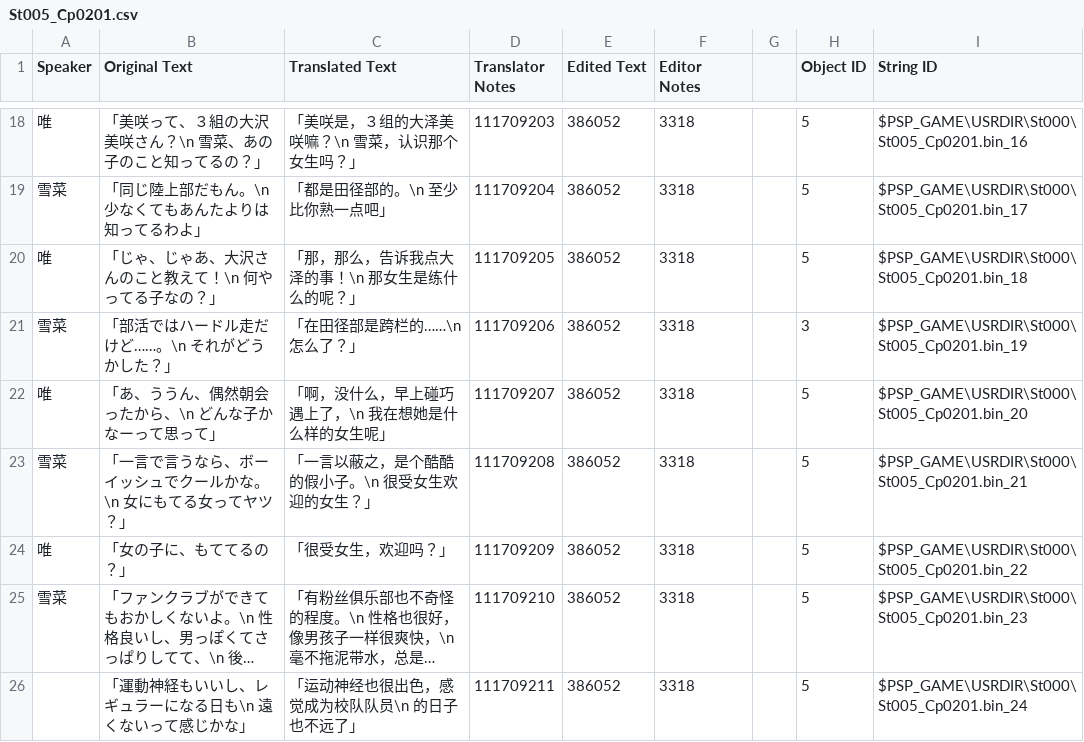
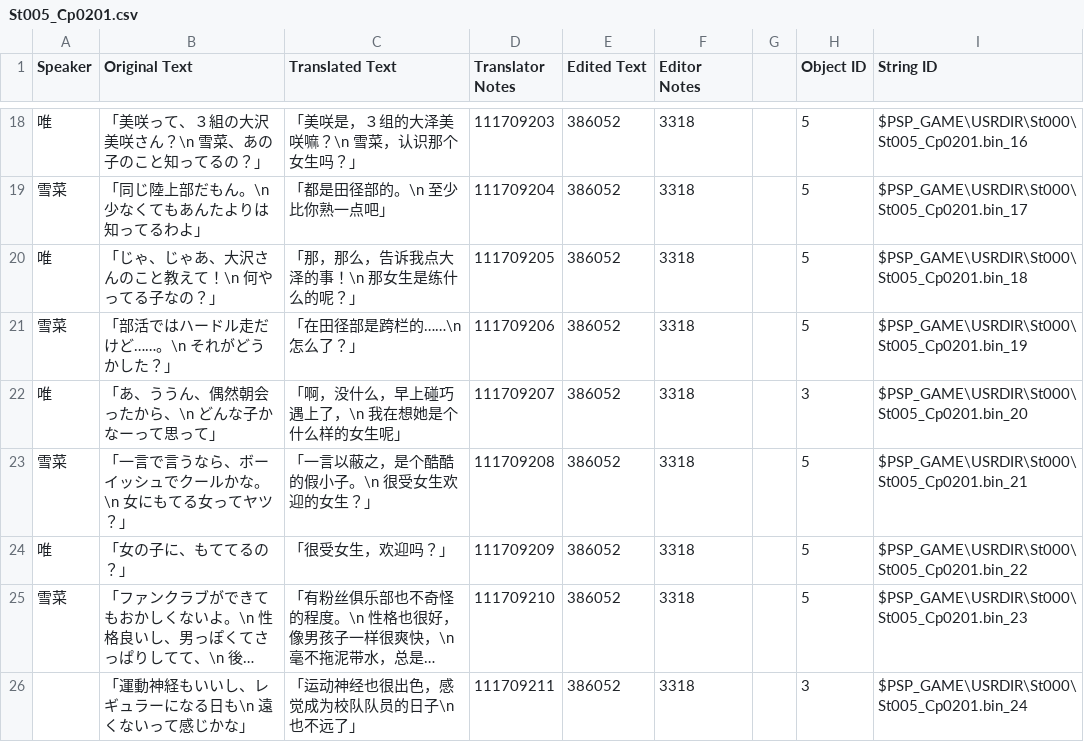
Before and after one commit to kotori-bbt/kkrcyrCN, a CSV file: csv/St005_Cp0201.csv, drawn as a sheet; only a part is shown, gaps mark what is left out; long unchanged cells end in …; the diff covers the shown part only; the diff names each change by its address in the sheet, - before the commit and + after, or states it on an @@ line.

```diff
--- a/csv/St005_Cp0201.csv
+++ b/csv/St005_Cp0201.csv
-H21 (Object ID): 3
+H21 (Object ID): 5
-C22 (Translated Text): 「啊，没什么，早上碰巧遇上了，\n 我在想她是什么样的女生呢」
+C22 (Translated Text): 「啊，没什么，早上碰巧遇上了，\n 我在想她是个什么样的女生呢」
-H22 (Object ID): 5
+H22 (Object ID): 3
-C26 (Translated Text): 「运动神经也很出色，感觉成为校队队员\n 的日子也不远了」
+C26 (Translated Text): 「运动神经也很出色，感觉成为校队队员的日子\n 也不远了」
-H26 (Object ID): 5
+H26 (Object ID): 3
```
Also changed, not shown: 10 edited cells elsewhere in this file, csv/St005_Cp0101.csv, csv/St005_Cp0301.csv, 5 other files.
